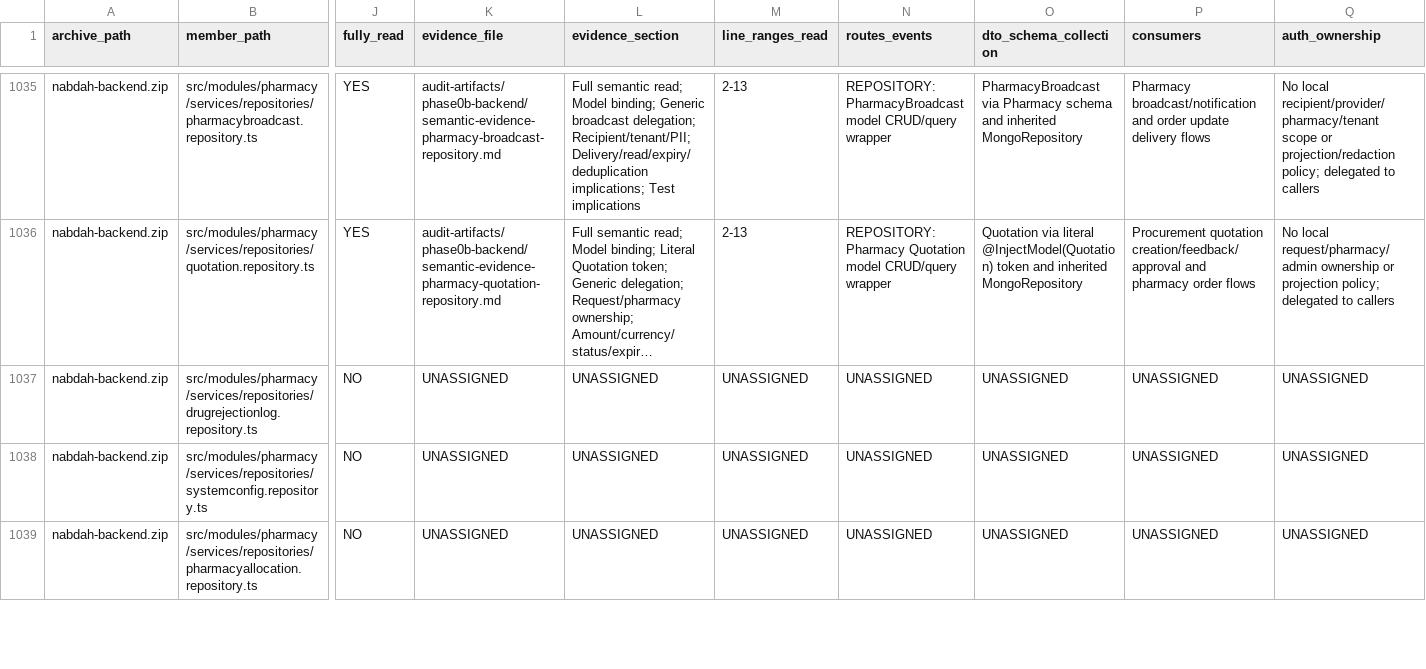
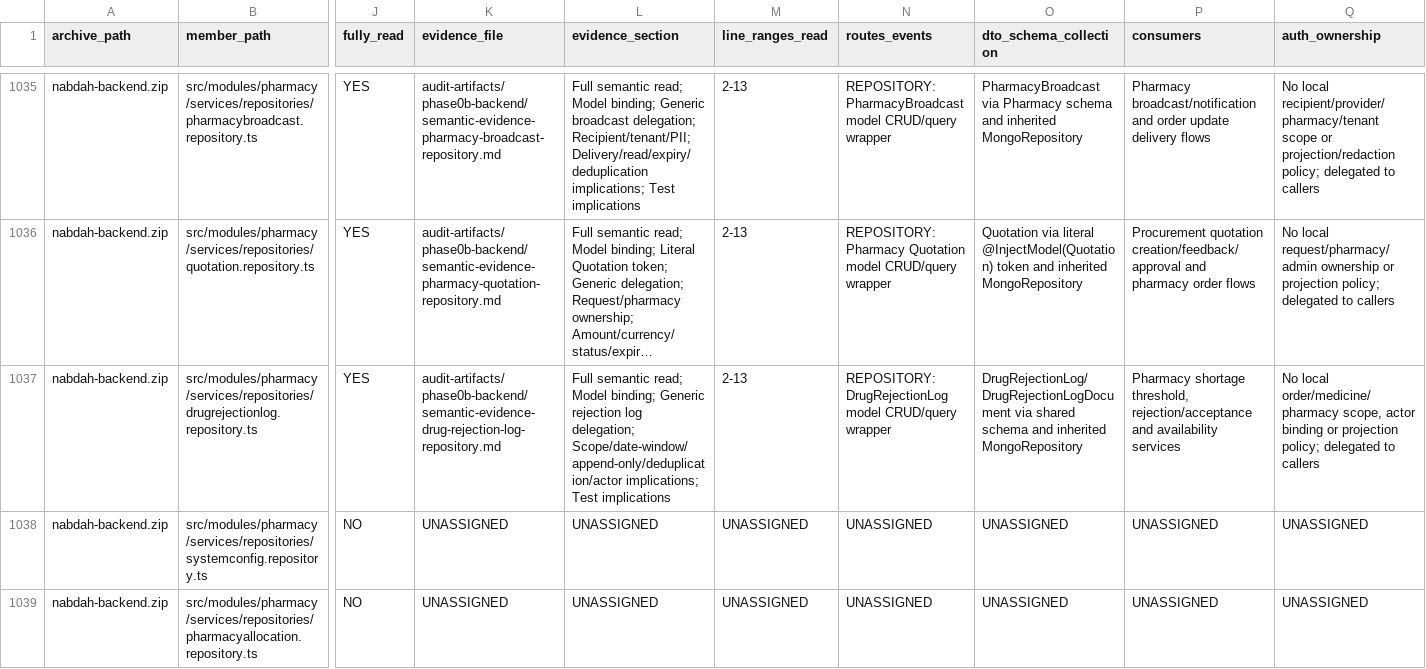
Before and after one commit to obaid08642-ops/new, a TSV file: audit-artifacts/phase0b-backend/NABD_Phase0B_Backend_Semantic_Read_Manifest_2026-08-24.tsv, drawn as a sheet; only a part is shown, gaps mark what is left out; long unchanged cells end in …; the diff covers the shown part only; the diff names each change by its address in the sheet, - before the commit and + after, or states it on an @@ line.

Commit message:
audit: document drug rejection log repository

```diff
--- a/audit-artifacts/phase0b-backend/NABD_Phase0B_Backend_Semantic_Read_Manifest_2026-08-24.tsv
+++ b/audit-artifacts/phase0b-backend/NABD_Phase0B_Backend_Semantic_Read_Manifest_2026-08-24.tsv
-J1037 (fully_read): NO
+J1037 (fully_read): YES
-K1037 (evidence_file): UNASSIGNED
+K1037 (evidence_file): audit-artifacts/phase0b-backend/semantic-evidence-drug-rejection-log-repository.md
-L1037 (evidence_section): UNASSIGNED
+L1037 (evidence_section): Full semantic read; Model binding; Generic rejection log delegation; Scope/date-window/append-only/deduplication/actor implications; Test implications
-M1037 (line_ranges_read): UNASSIGNED
+M1037 (line_ranges_read): 2-13
-N1037 (routes_events): UNASSIGNED
+N1037 (routes_events): REPOSITORY: DrugRejectionLog model CRUD/query wrapper
-O1037 (dto_schema_collection): UNASSIGNED
+O1037 (dto_schema_collection): DrugRejectionLog/DrugRejectionLogDocument via shared schema and inherited MongoRepository
-P1037 (consumers): UNASSIGNED
+P1037 (consumers): Pharmacy shortage threshold, rejection/acceptance and availability services
-Q1037 (auth_ownership): UNASSIGNED
+Q1037 (auth_ownership): No local order/medicine/pharmacy scope, actor binding or projection policy; delegated to callers
```
Also changed, not shown: 4 edited cells elsewhere in this file, 2 other files.
